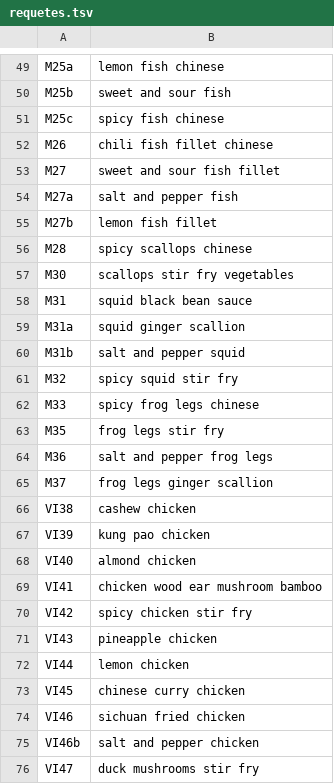
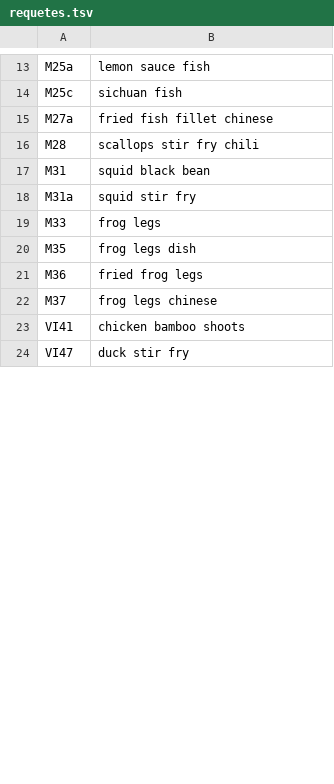
Before and after one commit to jeprivatiz/magnolia-traiteur, a TSV file: .github/apercu/requetes.tsv, drawn as a sheet; only a part is shown, gaps mark what is left out; removed rows and columns are numbered as before the commit, all else as after; the diff covers the shown part only; the diff names each change by its address in the sheet, - before the commit and + after, or states it on an @@ line.

```diff
--- a/.github/apercu/requetes.tsv
+++ b/.github/apercu/requetes.tsv
-B13: lemon fish chinese
+B13: lemon sauce fish
-row 50: M25b | sweet and sour fish
-B14: spicy fish chinese
+B14: sichuan fish
-row 52: M26 | chili fish fillet chinese
-row 53: M27 | sweet and sour fish fillet
-B15: salt and pepper fish
+B15: fried fish fillet chinese
-row 55: M27b | lemon fish fillet
-B16: spicy scallops chinese
+B16: scallops stir fry chili
-row 57: M30 | scallops stir fry vegetables
-B17: squid black bean sauce
+B17: squid black bean
-B18: squid ginger scallion
+B18: squid stir fry
-row 60: M31b | salt and pepper squid
-row 61: M32 | spicy squid stir fry
-B19: spicy frog legs chinese
+B19: frog legs
-B20: frog legs stir fry
+B20: frog legs dish
-B21: salt and pepper frog legs
+B21: fried frog legs
-B22: frog legs ginger scallion
+B22: frog legs chinese
-row 66: VI38 | cashew chicken
-row 67: VI39 | kung pao chicken
-row 68: VI40 | almond chicken
-B23: chicken wood ear mushroom bamboo
+B23: chicken bamboo shoots
-row 70: VI42 | spicy chicken stir fry
-row 71: VI43 | pineapple chicken
-row 72: VI44 | lemon chicken
-row 73: VI45 | chinese curry chicken
-row 74: VI46 | sichuan fried chicken
-row 75: VI46b | salt and pepper chicken
-B24: duck mushrooms stir fry
+B24: duck stir fry
```
Also changed, not shown: 58 removed rows and 20 edited cells elsewhere in this file, 2 other files.
